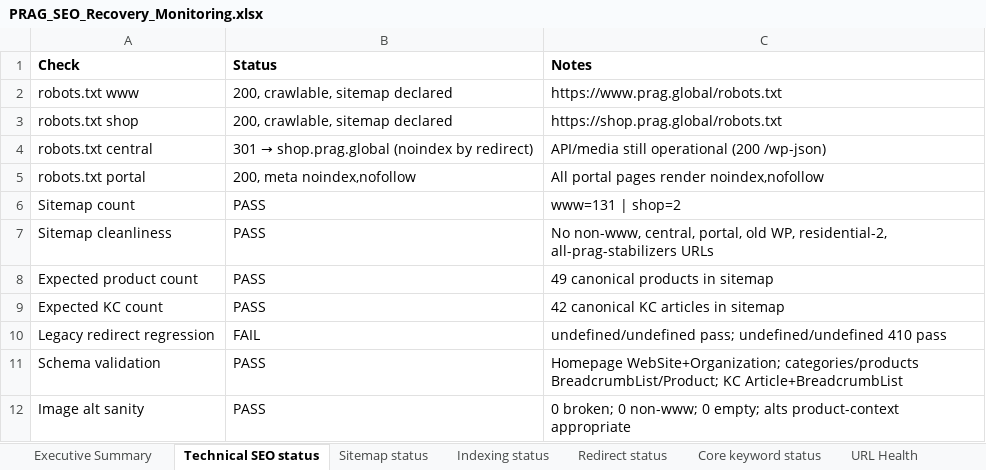
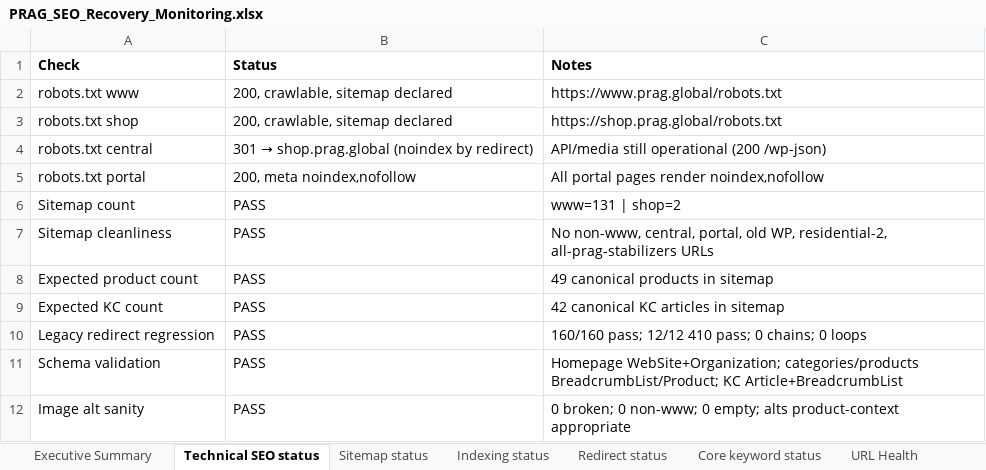
Before and after one commit to avariodigitals/prag-b2b, an Excel workbook: PRAG_SEO_Recovery_Monitoring.xlsx, sheet Technical SEO status, drawn as a sheet; values as stored, in another font and other column widths than the file's, no borders; the diff names each change by its address in the sheet, - before the commit and + after, or states it on an @@ line.

```diff
--- a/PRAG_SEO_Recovery_Monitoring.xlsx (sheet Technical SEO status)
+++ b/PRAG_SEO_Recovery_Monitoring.xlsx (sheet Technical SEO status)
-B10 (Status): FAIL
+B10 (Status): PASS
-C10 (Notes): undefined/undefined pass; undefined/undefined 410 pass
+C10 (Notes): 160/160 pass; 12/12 410 pass; 0 chains; 0 loops
```
Also changed, not shown: sheet Indexing status, sheet URL Health, sheet Redirect status, sheet Legacy Recovery, sheet Executive Summary, 2 other files.
